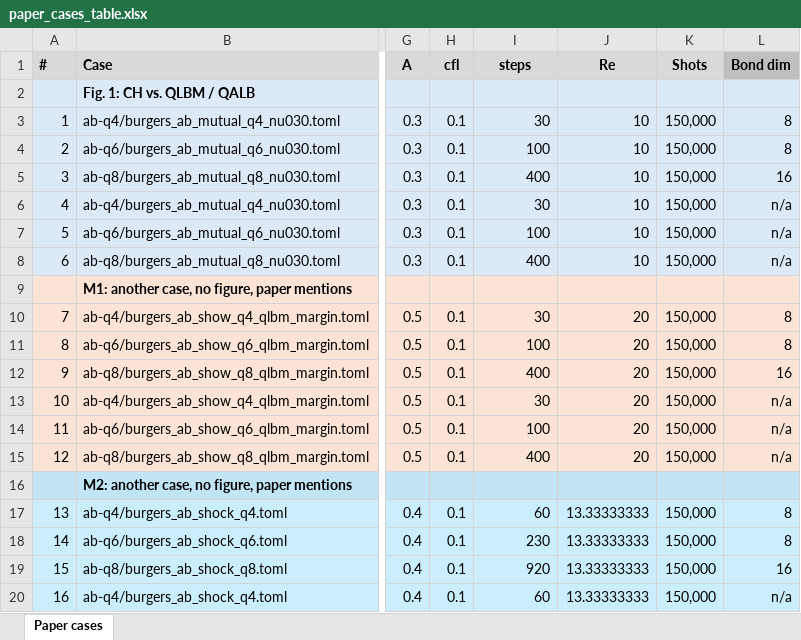
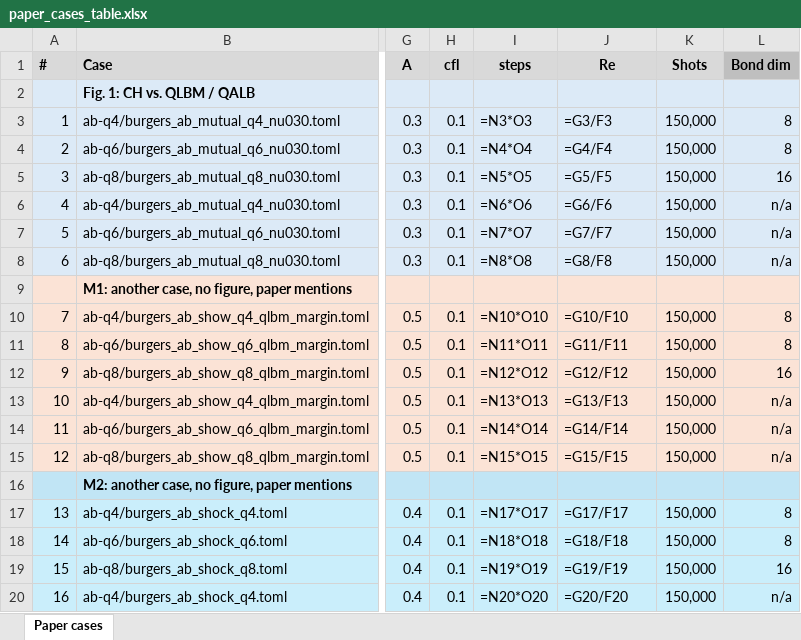
Before and after one commit to Q8020-CFD/q8020-cfd-experiments-aux, an Excel workbook: burgers-ch-lbm-June2026/paper_cases_table.xlsx, sheet Paper cases, drawn as a sheet; only a part is shown, gaps mark what is left out; values as stored, in another font and other column widths than the file's, no borders; formulas without a stored value are shown as written; the diff covers the shown part only; the diff names each change by its address in the sheet, - before the commit and + after, or states it on an @@ line.

```diff
--- a/burgers-ch-lbm-June2026/paper_cases_table.xlsx (sheet Paper cases)
+++ b/burgers-ch-lbm-June2026/paper_cases_table.xlsx (sheet Paper cases)
-I3 (steps): 30
+I3 (steps): =N3*O3
-J3 (Re): 10
+J3 (Re): =G3/F3
-I4 (steps): 100
+I4 (steps): =N4*O4
-J4 (Re): 10
+J4 (Re): =G4/F4
-I5 (steps): 400
+I5 (steps): =N5*O5
-J5 (Re): 10
+J5 (Re): =G5/F5
-I6 (steps): 30
+I6 (steps): =N6*O6
-J6 (Re): 10
+J6 (Re): =G6/F6
-I7 (steps): 100
+I7 (steps): =N7*O7
-J7 (Re): 10
+J7 (Re): =G7/F7
-I8 (steps): 400
+I8 (steps): =N8*O8
-J8 (Re): 10
+J8 (Re): =G8/F8
-I10 (steps): 30
+I10 (steps): =N10*O10
-J10 (Re): 20
+J10 (Re): =G10/F10
-I11 (steps): 100
+I11 (steps): =N11*O11
-J11 (Re): 20
+J11 (Re): =G11/F11
-I12 (steps): 400
+I12 (steps): =N12*O12
-J12 (Re): 20
+J12 (Re): =G12/F12
-I13 (steps): 30
+I13 (steps): =N13*O13
-J13 (Re): 20
+J13 (Re): =G13/F13
-I14 (steps): 100
+I14 (steps): =N14*O14
-J14 (Re): 20
+J14 (Re): =G14/F14
-I15 (steps): 400
+I15 (steps): =N15*O15
-J15 (Re): 20
+J15 (Re): =G15/F15
-I17 (steps): 60
+I17 (steps): =N17*O17
-J17 (Re): 13.33333333
+J17 (Re): =G17/F17
-I18 (steps): 230
+I18 (steps): =N18*O18
-J18 (Re): 13.33333333
+J18 (Re): =G18/F18
-I19 (steps): 920
+I19 (steps): =N19*O19
-J19 (Re): 13.33333333
+J19 (Re): =G19/F19
-I20 (steps): 60
+I20 (steps): =N20*O20
-J20 (Re): 13.33333333
+J20 (Re): =G20/F20
```
Also changed, not shown: 1 added row, 40 edited cells and row numbers in column A elsewhere in this sheet, 6 other files.
